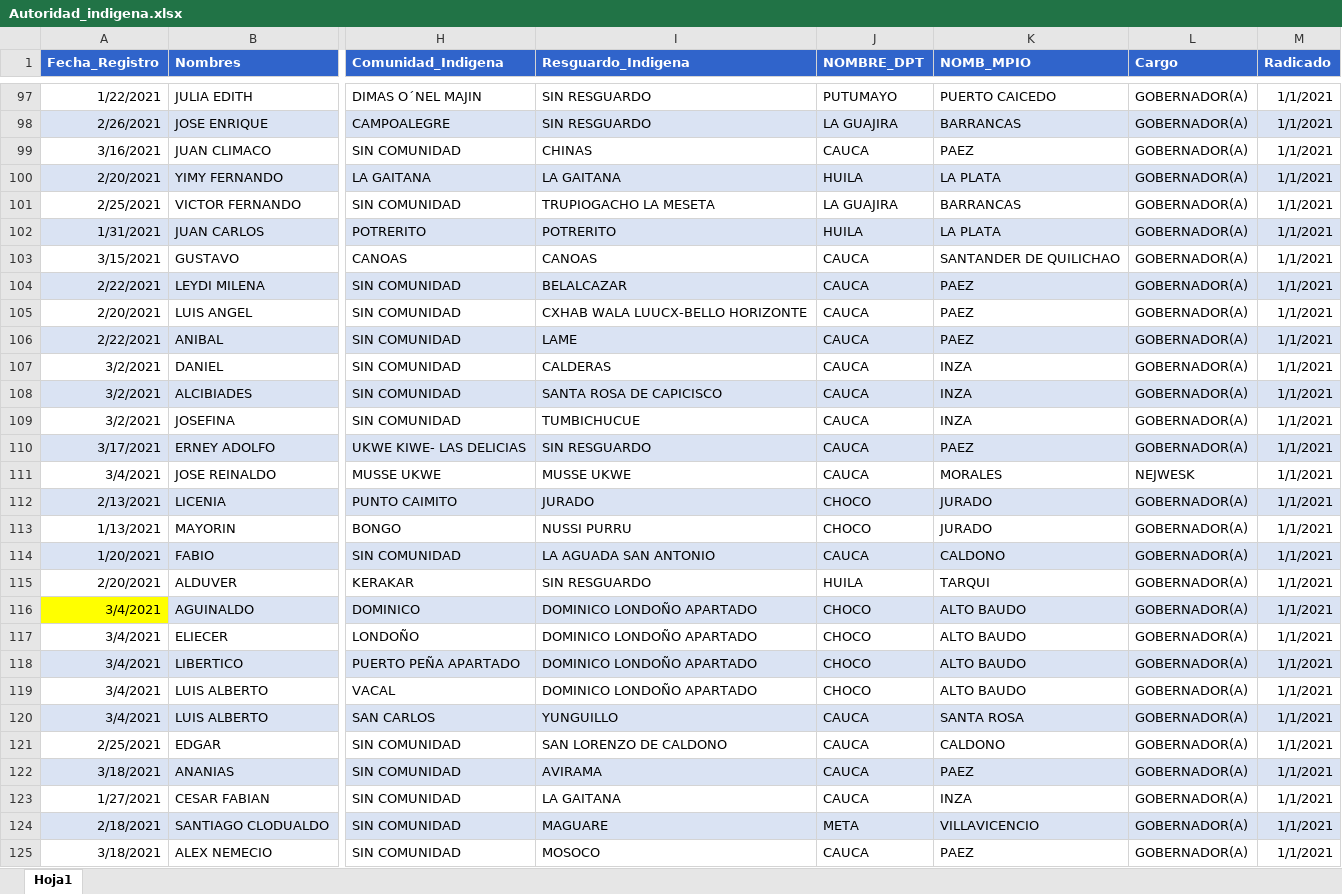
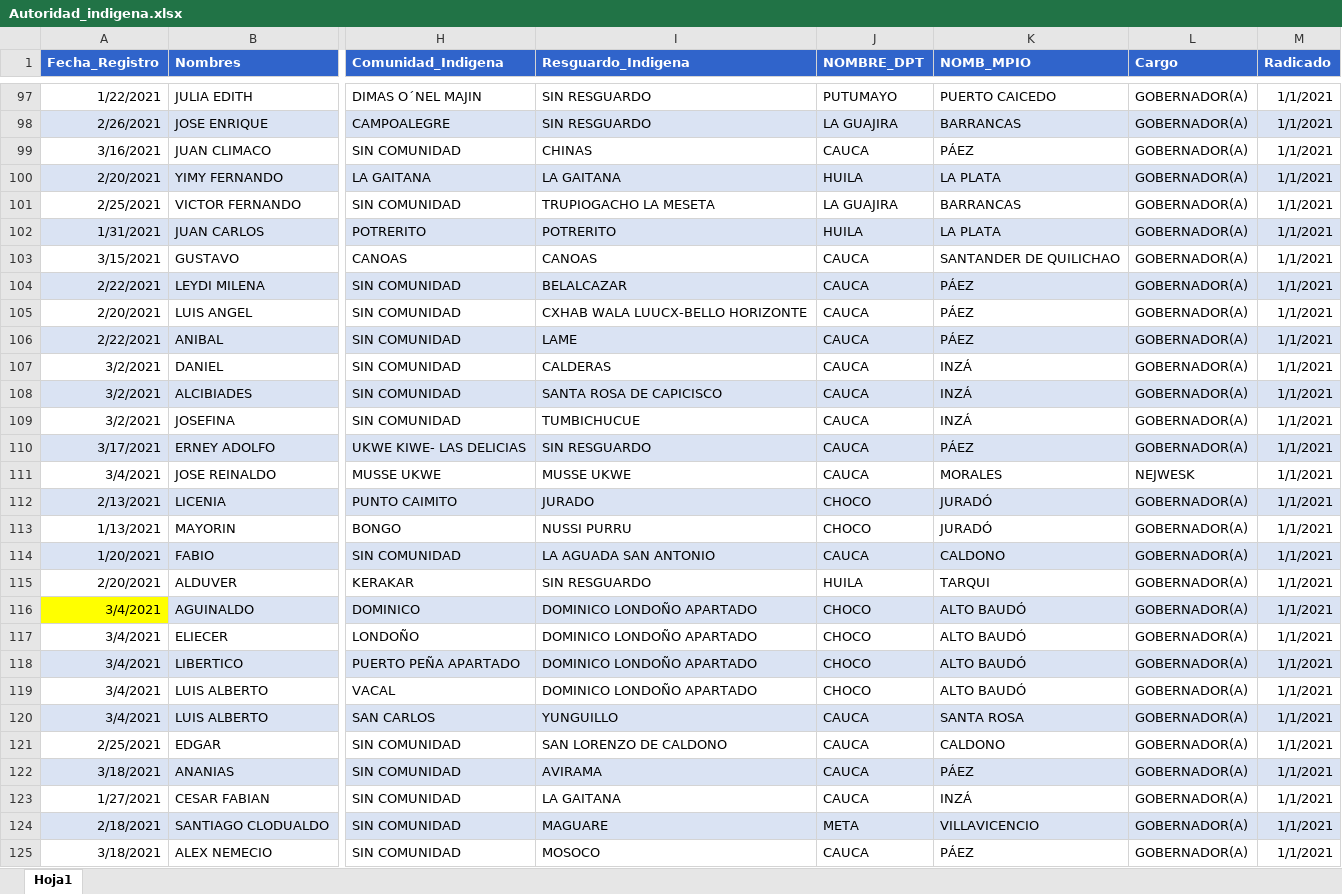
Before and after one commit to hector-urquijo/hector-urquijo.github.io, an Excel workbook: Autoridad_indigena.xlsx, sheet Hoja1, drawn as a sheet; only a part is shown, gaps mark what is left out; values as stored, in another font and other column widths than the file's, no borders; conditional formats not drawn; the diff covers the shown part only; the diff names each change by its address in the sheet, - before the commit and + after, or states it on an @@ line.

```diff
--- a/Autoridad_indigena.xlsx (sheet Hoja1)
+++ b/Autoridad_indigena.xlsx (sheet Hoja1)
-K99 (NOMB_MPIO): PAEZ
+K99 (NOMB_MPIO): PÁEZ
-K104:K106 (NOMB_MPIO): PAEZ
+K104:K106 (NOMB_MPIO): PÁEZ
-K107:K109 (NOMB_MPIO): INZA
+K107:K109 (NOMB_MPIO): INZÁ
-K110 (NOMB_MPIO): PAEZ
+K110 (NOMB_MPIO): PÁEZ
-K112:K113 (NOMB_MPIO): JURADO
+K112:K113 (NOMB_MPIO): JURADÓ
-K116:K119 (NOMB_MPIO): ALTO BAUDO
+K116:K119 (NOMB_MPIO): ALTO BAUDÓ
-K122 (NOMB_MPIO): PAEZ
+K122 (NOMB_MPIO): PÁEZ
-K123 (NOMB_MPIO): INZA
+K123 (NOMB_MPIO): INZÁ
-K125 (NOMB_MPIO): PAEZ
+K125 (NOMB_MPIO): PÁEZ
```
Also changed, not shown: 33 added rows and 80 edited cells elsewhere in this sheet, _site/Autoridad_indigena.xlsx, 7 other files.
